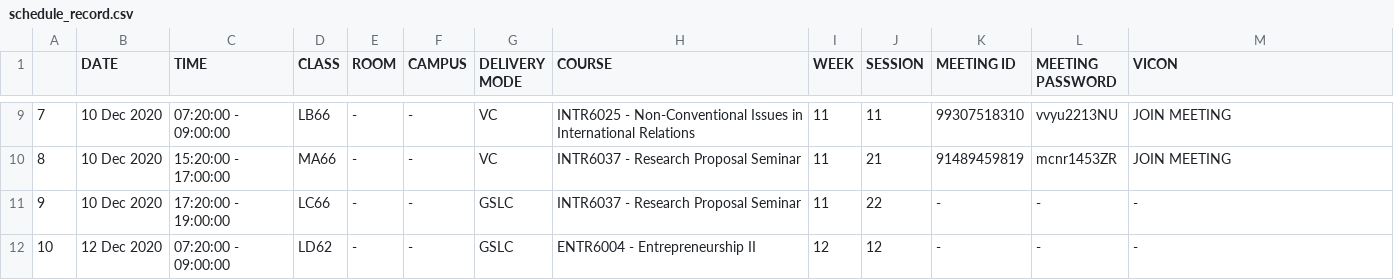
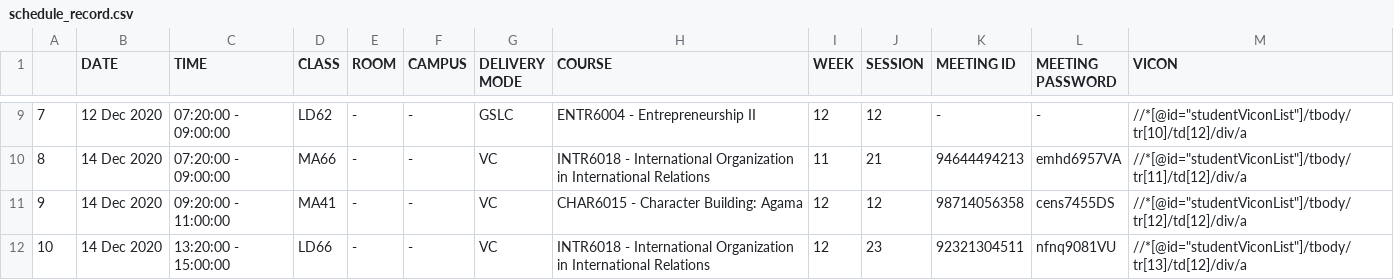
Before and after one commit to FachryRizano/Auto-Zoom, a CSV file: schedule_record.csv, drawn as a sheet; only a part is shown, gaps mark what is left out; the diff covers the shown part only.

```diff
--- a/schedule_record.csv
+++ b/schedule_record.csv
@@ -9,4 +9,4 @@
-7,10 Dec 2020,07:20:00 - 09:00:00,LB66,-,-,VC,INTR6025 - Non-Conventional Issues in International Relations,11,11,99307518310,vvyu2213NU,JOIN MEETING
-8,10 Dec 2020,15:20:00 - 17:00:00,MA66,-,-,VC,INTR6037 - Research Proposal Seminar,11,21,91489459819,mcnr1453ZR,JOIN MEETING
-9,10 Dec 2020,17:20:00 - 19:00:00,LC66,-,-,GSLC,INTR6037 - Research Proposal Seminar,11,22,-,-,-
-10,12 Dec 2020,07:20:00 - 09:00:00,LD62,-,-,GSLC,ENTR6004 - Entrepreneurship II,12,12,-,-,-
+7,12 Dec 2020,07:20:00 - 09:00:00,LD62,-,-,GSLC,ENTR6004 - Entrepreneurship II,12,12,-,-,"//*[@id=""studentViconList""]/tbody/tr[10]/td[12]/div/a"
+8,14 Dec 2020,07:20:00 - 09:00:00,MA66,-,-,VC,INTR6018 - International Organization in International Relations,11,21,94644494213,emhd6957VA,"//*[@id=""studentViconList""]/tbody/tr[11]/td[12]/div/a"
+9,14 Dec 2020,09:20:00 - 11:00:00,MA41,-,-,VC,CHAR6015 - Character Building: Agama,12,12,98714056358,cens7455DS,"//*[@id=""studentViconList""]/tbody/tr[12]/td[12]/div/a"
+10,14 Dec 2020,13:20:00 - 15:00:00,LD66,-,-,VC,INTR6018 - International Organization in International Relations,12,23,92321304511,nfnq9081VU,"//*[@id=""studentViconList""]/tbody/tr[13]/td[12]/div/a"
```
Also changed, not shown: 121 edited cells elsewhere in this file, 5 other files.
